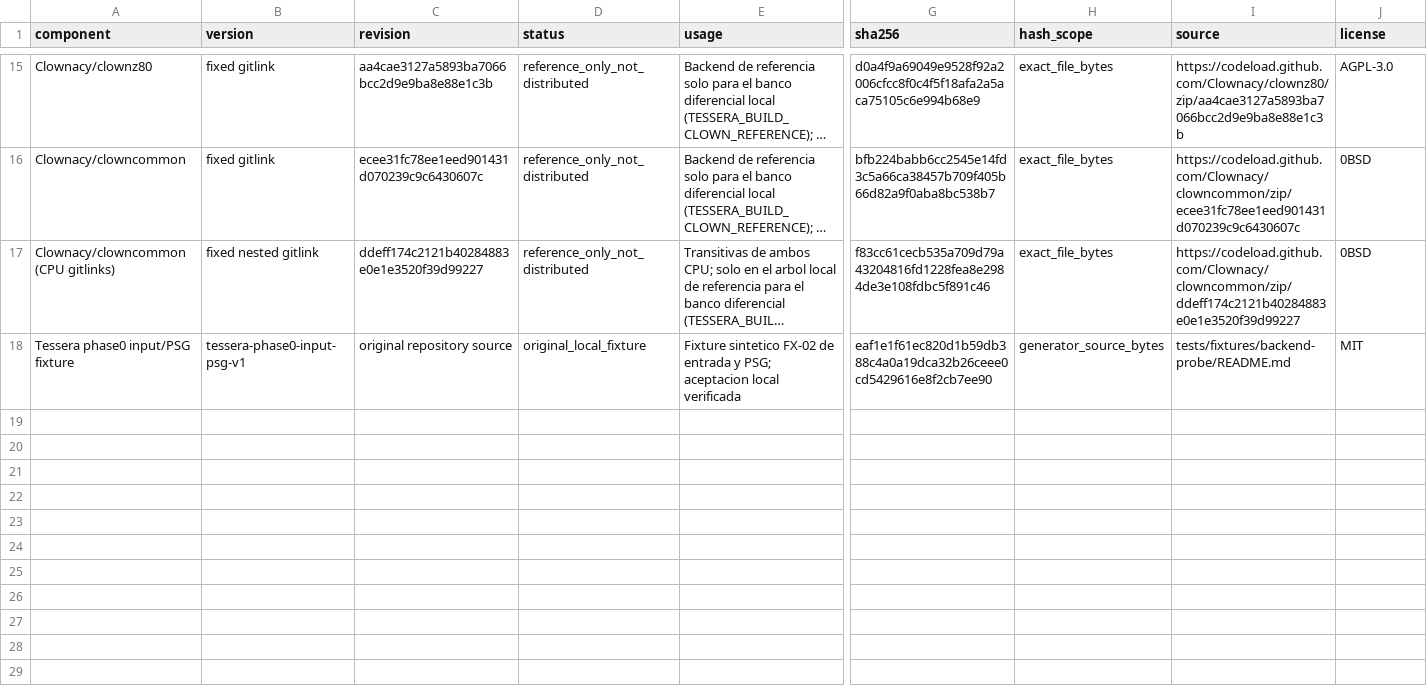
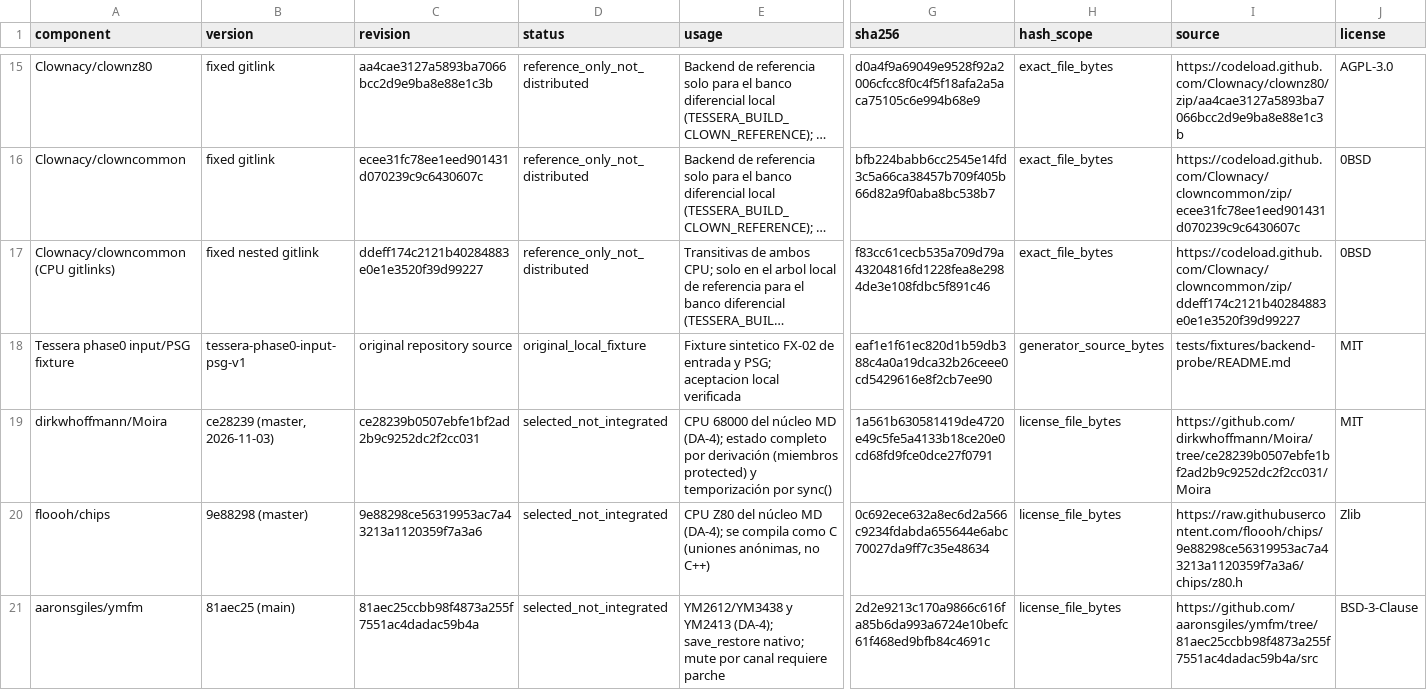
Before and after one commit to Ayther-Dev/AYTHER-Tessera, a CSV file: legal/DEPENDENCIES.csv, drawn as a sheet; only a part is shown, gaps mark what is left out; long unchanged cells end in …; rows hold the shown columns only; the diff names each change by its address in the sheet, - before the commit and + after, or states it on an @@ line.

Commit message:
docs: verify Moira, chips z80.h and ymfm; ABI header authorship (TP-003)

```diff
--- a/legal/DEPENDENCIES.csv
+++ b/legal/DEPENDENCIES.csv
+row 19: dirkwhoffmann/Moira | ce28239 (master, 2026-11-03) | ce28239b0507ebfe1bf2ad2b9c9252dc2f2cc031 | selected_not_integrated | CPU 68000 del núcleo MD (DA-4); estado completo por derivación (miembros protected) y temporización por sync() | 1a561b630581419de4720e49c5fe5a4133b18ce20e0cd68fd9fce0dce27f0791 | license_file_bytes | https://github.com/dirkwhoffmann/Moira/tree/ce28239b0507ebfe1bf2ad2b9c9252dc2f2cc031/Moira | MIT
+row 20: floooh/chips | 9e88298 (master) | 9e88298ce56319953ac7a43213a1120359f7a3a6 | selected_not_integrated | CPU Z80 del núcleo MD (DA-4); se compila como C (uniones anónimas, no C++) | 0c692ece632a8ec6d2a566c9234fdabda655644e6abc70027da9ff7c35e48634 | license_file_bytes | https://raw.githubusercontent.com/floooh/chips/9e88298ce56319953ac7a43213a1120359f7a3a6/chips/z80.h | Zlib
+row 21: aaronsgiles/ymfm | 81aec25 (main) | 81aec25ccbb98f4873a255f7551ac4dadac59b4a | selected_not_integrated | YM2612/YM3438 y YM2413 (DA-4); save_restore nativo; mute por canal requiere parche | 2d2e9213c170a9866c616fa85b6da993a6724e10befc61f468ed9bfb84c4691c | license_file_bytes | https://github.com/aaronsgiles/ymfm/tree/81aec25ccbb98f4873a255f7551ac4dadac59b4a/src | BSD-3-Clause
```
Also changed, not shown: 9 other files.
